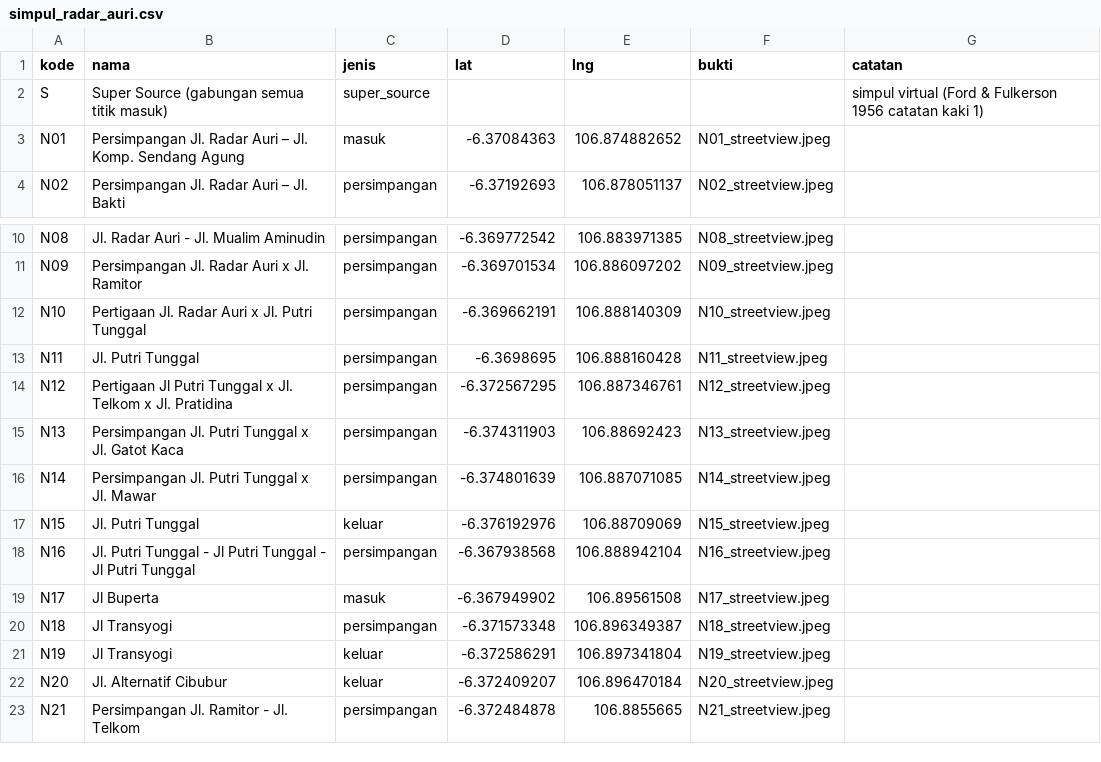
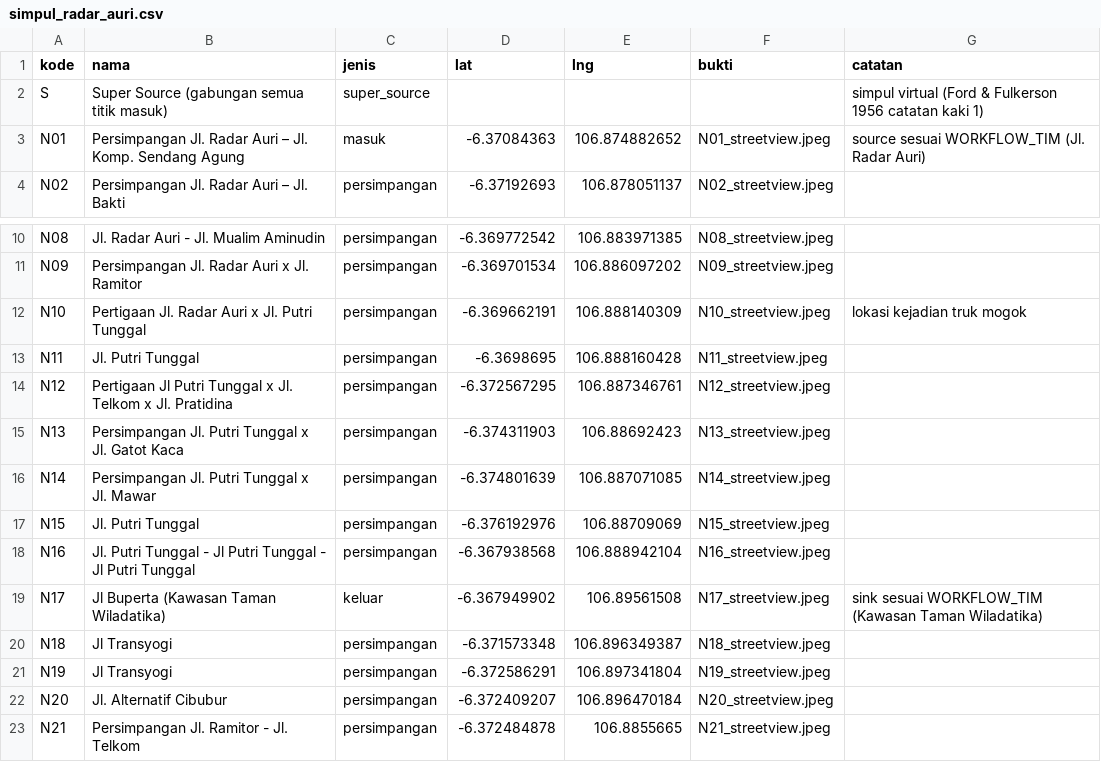
Before and after one commit to kylakhansatif17/truk-mogok, a CSV file: docs/data/simpul_radar_auri.csv, drawn as a sheet; only a part is shown, gaps mark what is left out.

```diff
--- a/docs/data/simpul_radar_auri.csv
+++ b/docs/data/simpul_radar_auri.csv
@@ -2,3 +2,3 @@ kode,nama,jenis,lat,lng,bukti,catatan
 S,Super Source (gabungan semua titik masuk),super_source,,,,simpul virtual (Ford & Fulkerson 1956 catatan kaki 1)
-N01,Persimpangan Jl. Radar Auri – Jl. Komp. Sendang Agung,masuk,-6.37084363,106.874882652,N01_streetview.jpeg,
+N01,Persimpangan Jl. Radar Auri – Jl. Komp. Sendang Agung,masuk,-6.37084363,106.874882652,N01_streetview.jpeg,source sesuai WORKFLOW_TIM (Jl. Radar Auri)
 N02,Persimpangan Jl. Radar Auri – Jl. Bakti,persimpangan,-6.37192693,106.878051137,N02_streetview.jpeg,
@@ -11,3 +11,3 @@ N08,Jl. Radar Auri - Jl. Mualim Aminudin,persimpangan,-6.369772542,106.883971385
 N09,Persimpangan Jl. Radar Auri x Jl. Ramitor,persimpangan,-6.369701534,106.886097202,N09_streetview.jpeg,
-N10,Pertigaan Jl. Radar Auri x Jl. Putri Tunggal,persimpangan,-6.369662191,106.888140309,N10_streetview.jpeg,
+N10,Pertigaan Jl. Radar Auri x Jl. Putri Tunggal,persimpangan,-6.369662191,106.888140309,N10_streetview.jpeg,lokasi kejadian truk mogok
 N11,Jl. Putri Tunggal,persimpangan,-6.3698695,106.888160428,N11_streetview.jpeg,
@@ -16,8 +16,8 @@ N13,Persimpangan Jl. Putri Tunggal x Jl. Gatot Kaca,persimpangan,-6.374311903,10
 N14,Persimpangan Jl. Putri Tunggal x Jl. Mawar,persimpangan,-6.374801639,106.887071085,N14_streetview.jpeg,
-N15,Jl. Putri Tunggal,keluar,-6.376192976,106.88709069,N15_streetview.jpeg,
+N15,Jl. Putri Tunggal,persimpangan,-6.376192976,106.88709069,N15_streetview.jpeg,
 N16,Jl. Putri Tunggal - Jl Putri Tunggal - Jl Putri Tunggal,persimpangan,-6.367938568,106.888942104,N16_streetview.jpeg,
-N17,Jl Buperta,masuk,-6.367949902,106.89561508,N17_streetview.jpeg,
+N17,Jl Buperta (Kawasan Taman Wiladatika),keluar,-6.367949902,106.89561508,N17_streetview.jpeg,sink sesuai WORKFLOW_TIM (Kawasan Taman Wiladatika)
 N18,Jl Transyogi,persimpangan,-6.371573348,106.896349387,N18_streetview.jpeg,
-N19,Jl Transyogi,keluar,-6.372586291,106.897341804,N19_streetview.jpeg,
-N20,Jl. Alternatif Cibubur,keluar,-6.372409207,106.896470184,N20_streetview.jpeg,
+N19,Jl Transyogi,persimpangan,-6.372586291,106.897341804,N19_streetview.jpeg,
+N20,Jl. Alternatif Cibubur,persimpangan,-6.372409207,106.896470184,N20_streetview.jpeg,
 N21,Persimpangan Jl. Ramitor - Jl. Telkom,persimpangan,-6.372484878,106.8855665,N21_streetview.jpeg,
```
Also changed, not shown: docs/data/ruas_radar_auri.csv, docs/data/tabel_kapasitas_pkji.csv, 2 other files.
